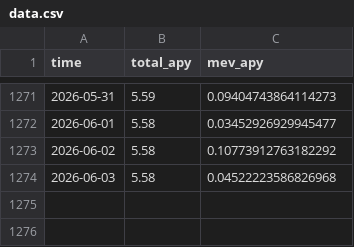
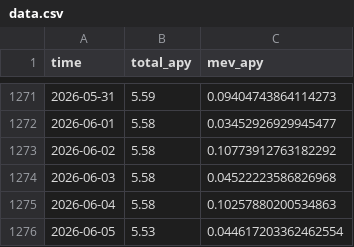
Before and after one commit to mael-bomane/warehouse, a CSV file: lst/jito/data.csv, drawn as a sheet; only a part is shown, gaps mark what is left out; the diff names each change by its address in the sheet, - before the commit and + after, or states it on an @@ line.

```diff
--- a/lst/jito/data.csv
+++ b/lst/jito/data.csv
+row 1275: 2026-06-04 | 5.58 | 0.10257880200534863
+row 1276: 2026-06-05 | 5.53 | 0.044617203362462554
```
